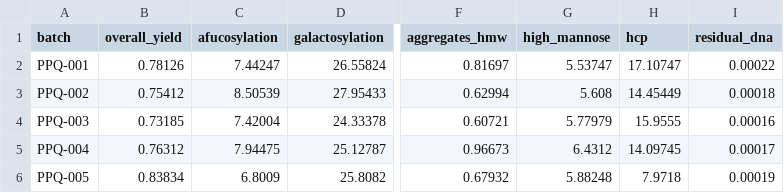
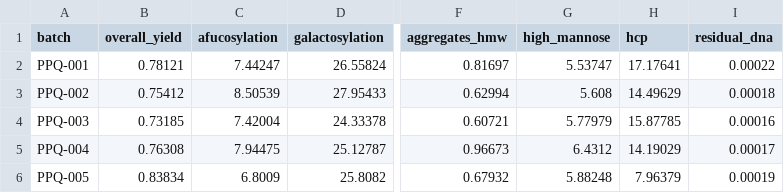
Before and after one commit to MoritzImendoerffer/synthetic_data, a CSV file: outputs/data/ppq_batches.csv, drawn as a sheet; only a part is shown, gaps mark what is left out; the diff names each change by its address in the sheet, - before the commit and + after, or states it on an @@ line.

```diff
--- a/outputs/data/ppq_batches.csv
+++ b/outputs/data/ppq_batches.csv
-B2 (overall_yield): 0.78126
+B2 (overall_yield): 0.78121
-H2 (hcp): 17.10747
+H2 (hcp): 17.17641
-H3 (hcp): 14.45449
+H3 (hcp): 14.49629
-H4 (hcp): 15.9555
+H4 (hcp): 15.87785
-B5 (overall_yield): 0.76312
+B5 (overall_yield): 0.76308
-H5 (hcp): 14.09745
+H5 (hcp): 14.19029
-H6 (hcp): 7.9718
+H6 (hcp): 7.96379
```
Also changed, not shown: outputs/data/iac.csv, outputs/data/iac_full.csv, 17 other files.
